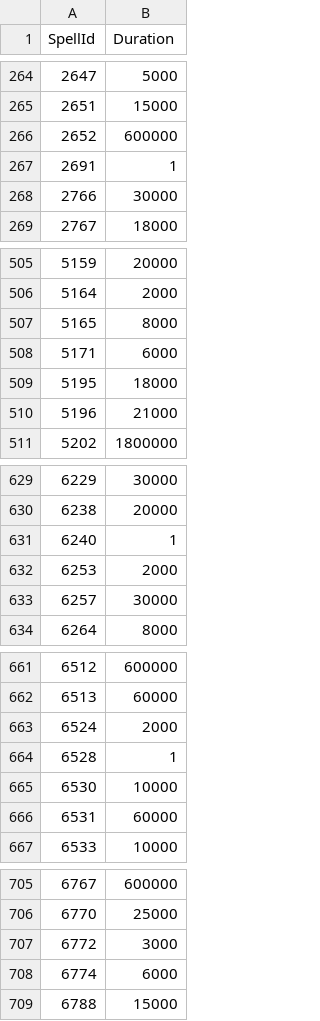
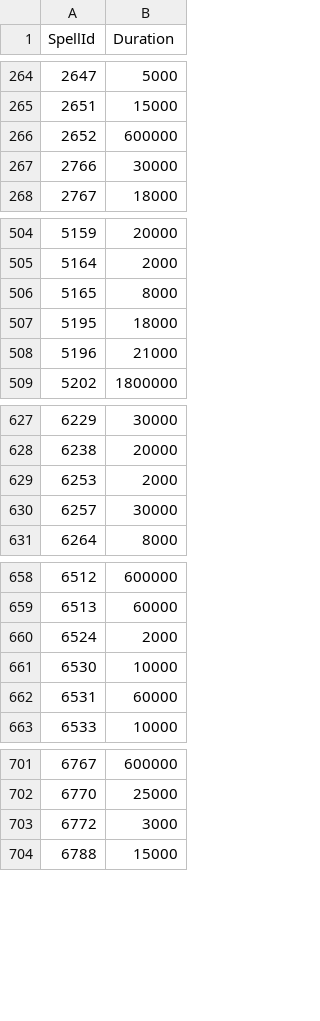
Before and after one commit to gipawu/jimsproxy, a CSV file: HermesProxy/CSV/AuraDurations1.csv, drawn as a sheet; only a part is shown, gaps mark what is left out; the diff covers the shown part only; the diff names each change by its address in the sheet, - before the commit and + after, or states it on an @@ line.

```diff
--- a/HermesProxy/CSV/AuraDurations1.csv
+++ b/HermesProxy/CSV/AuraDurations1.csv
-row 267: 2691 | 1
-row 508: 5171 | 6000
-row 631: 6240 | 1
-row 664: 6528 | 1
-row 708: 6774 | 6000
```
Also changed, not shown: 12 removed rows elsewhere in this file.
